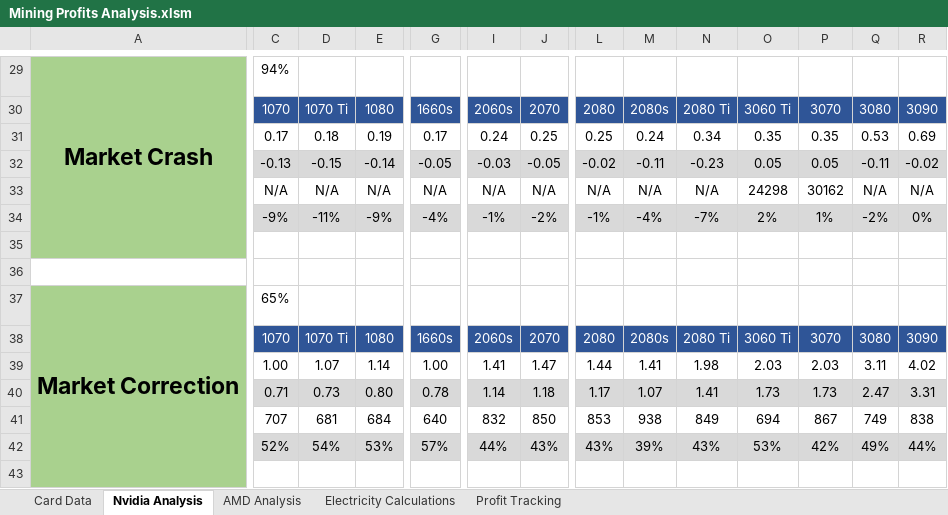
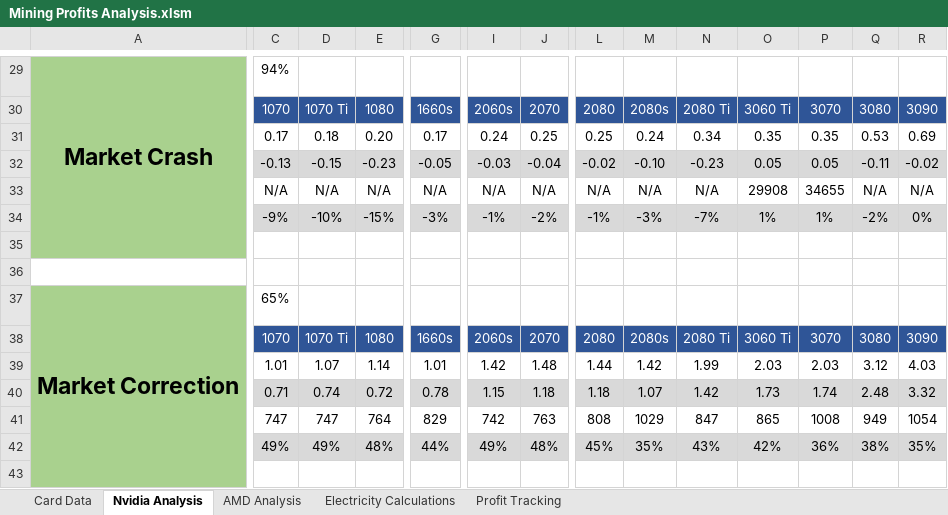
Before and after one commit to HoTofu/eth-gpu-mining-profitability, an Excel workbook: Mining Profits Analysis.xlsm, sheet Nvidia Analysis, drawn as a sheet; only a part is shown, gaps mark what is left out; values as stored, in another font and other column widths than the file's, no borders; removed rows and columns are numbered as before the commit, all else as after; rows hold the shown columns only; the diff covers the shown part only; the diff names each change by its address in the sheet, - before the commit and + after, or states it on an @@ line.

```diff
--- a/Mining Profits Analysis.xlsm (sheet Nvidia Analysis)
+++ b/Mining Profits Analysis.xlsm (sheet Nvidia Analysis)
-E31: 0.19
+E31: 0.20
-E32: -0.14
+E32: -0.23
-J32: -0.05
+J32: -0.04
-M32: -0.11
+M32: -0.10
-O33: 24298
+O33: 29908
-P33: 30162
+P33: 34655
-D34: -11%
+D34: -10%
-E34: -9%
+E34: -15%
-G34: -4%
+G34: -3%
-M34: -4%
+M34: -3%
-O34: 2%
+O34: 1%
-C39: 1.00
+C39: 1.01
-G39: 1.00
+G39: 1.01
-I39: 1.41
+I39: 1.42
-J39: 1.47
+J39: 1.48
-M39: 1.41
+M39: 1.42
-N39: 1.98
+N39: 1.99
-Q39: 3.11
+Q39: 3.12
-R39: 4.02
+R39: 4.03
-D40: 0.73
+D40: 0.74
-E40: 0.80
+E40: 0.72
-I40: 1.14
+I40: 1.15
-L40: 1.17
+L40: 1.18
-N40: 1.41
+N40: 1.42
-P40: 1.73
+P40: 1.74
-Q40: 2.47
+Q40: 2.48
-R40: 3.31
+R40: 3.32
-row 41:  | 707 | 681 | 684 | 640 | 832 | 850 | 853 | 938 | 849 | 694 | 867 | 749 | 838
-row 42:  | 52% | 54% | 53% | 57% | 44% | 43% | 43% | 39% | 43% | 53% | 42% | 49% | 44%
+row 41:  | 747 | 747 | 764 | 829 | 742 | 763 | 808 | 1029 | 847 | 865 | 1008 | 949 | 1054
+row 42:  | 49% | 49% | 48% | 44% | 49% | 48% | 45% | 35% | 43% | 42% | 36% | 38% | 35%
```
Also changed, not shown: 9 added rows, 9 removed rows and 11 edited cells elsewhere in this sheet, sheet AMD Analysis, sheet Card Data, sheet Profit Tracking, 2 other files.
